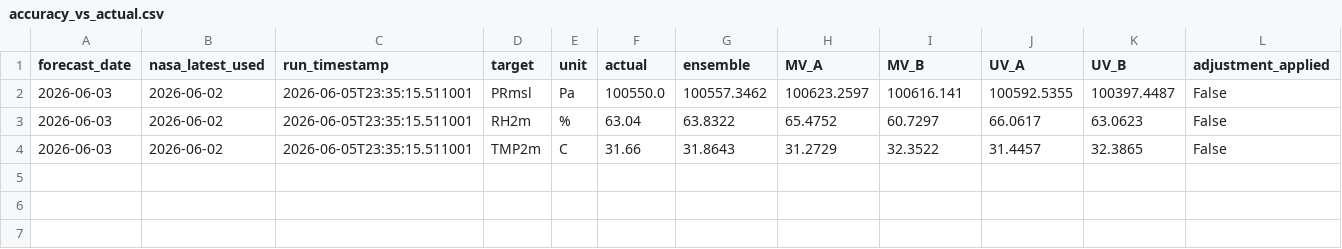
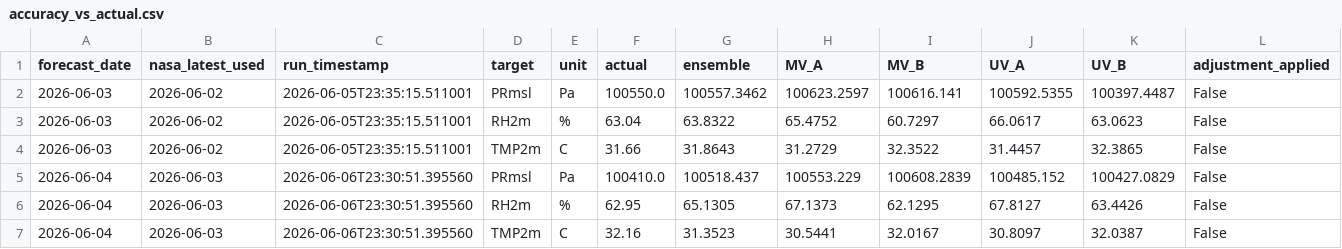
Before and after one commit to souravk03/weather-multicity-data, a CSV file: data/accuracy_vs_actual.csv, drawn as a sheet; only a part is shown; rows hold the shown columns only; the diff names each change by its address in the sheet, - before the commit and + after, or states it on an @@ line.

Commit message:
forecast-bot: daily run 2026-06-07

```diff
--- a/data/accuracy_vs_actual.csv
+++ b/data/accuracy_vs_actual.csv
+row 5: 2026-06-04 | 2026-06-03 | 2026-06-06T23:30:51.395560 | PRmsl | Pa | 100410.0 | 100518.437 | 100553.229 | 100608.2839 | 100485.152 | 100427.0829 | False
+row 6: 2026-06-04 | 2026-06-03 | 2026-06-06T23:30:51.395560 | RH2m | % | 62.95 | 65.1305 | 67.1373 | 62.1295 | 67.8127 | 63.4426 | False
+row 7: 2026-06-04 | 2026-06-03 | 2026-06-06T23:30:51.395560 | TMP2m | C | 32.16 | 31.3523 | 30.5441 | 32.0167 | 30.8097 | 32.0387 | False
```
